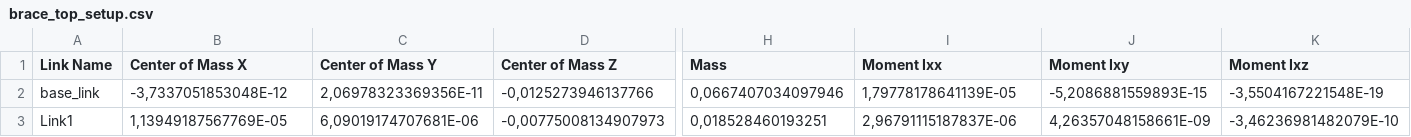
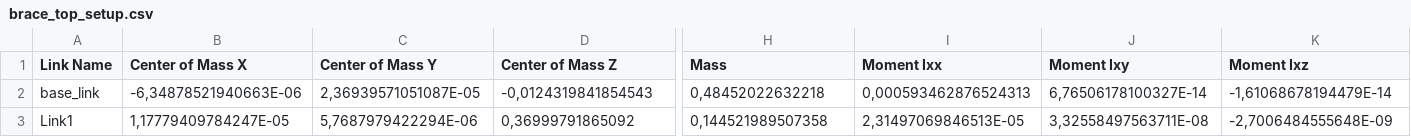
Before and after one commit to arntanguy/brace_top_setup, a CSV file: urdf/brace_top_setup.csv, drawn as a sheet; only a part is shown, gaps mark what is left out; the diff covers the shown part only; the diff names each change by its address in the sheet, - before the commit and + after, or states it on an @@ line.

Commit message:
[23-02-16] [modification urdf and inertia]

```diff
--- a/urdf/brace_top_setup.csv
+++ b/urdf/brace_top_setup.csv
-B2 (Center of Mass X): -3,7337051853048E-12
+B2 (Center of Mass X): -6,34878521940663E-06
-C2 (Center of Mass Y): 2,06978323369356E-11
+C2 (Center of Mass Y): 2,36939571051087E-05
-D2 (Center of Mass Z): -0,0125273946137766
+D2 (Center of Mass Z): -0,0124319841854543
-H2 (Mass): 0,0667407034097946
+H2 (Mass): 0,48452022632218
-I2 (Moment Ixx): 1,79778178641139E-05
+I2 (Moment Ixx): 0,000593462876524313
-J2 (Moment Ixy): -5,2086881559893E-15
+J2 (Moment Ixy): 6,76506178100327E-14
-K2 (Moment Ixz): -3,5504167221548E-19
+K2 (Moment Ixz): -1,61068678194479E-14
-B3 (Center of Mass X): 1,13949187567769E-05
+B3 (Center of Mass X): 1,17779409784247E-05
-C3 (Center of Mass Y): 6,09019174707681E-06
+C3 (Center of Mass Y): 5,7687979422294E-06
-D3 (Center of Mass Z): -0,00775008134907973
+D3 (Center of Mass Z): 0,36999791865092
-H3 (Mass): 0,018528460193251
+H3 (Mass): 0,144521989507358
-I3 (Moment Ixx): 2,96791115187837E-06
+I3 (Moment Ixx): 2,31497069846513E-05
-J3 (Moment Ixy): 4,26357048158661E-09
+J3 (Moment Ixy): 3,32558497563711E-08
-K3 (Moment Ixz): -3,46236981482079E-10
+K3 (Moment Ixz): -2,7006484555648E-09
```
Also changed, not shown: 30 edited cells elsewhere in this file, 9 other files.
